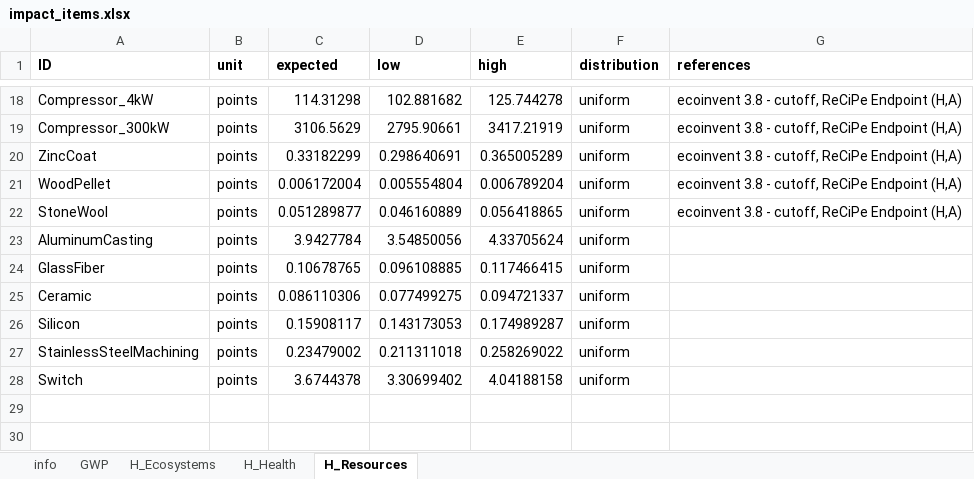
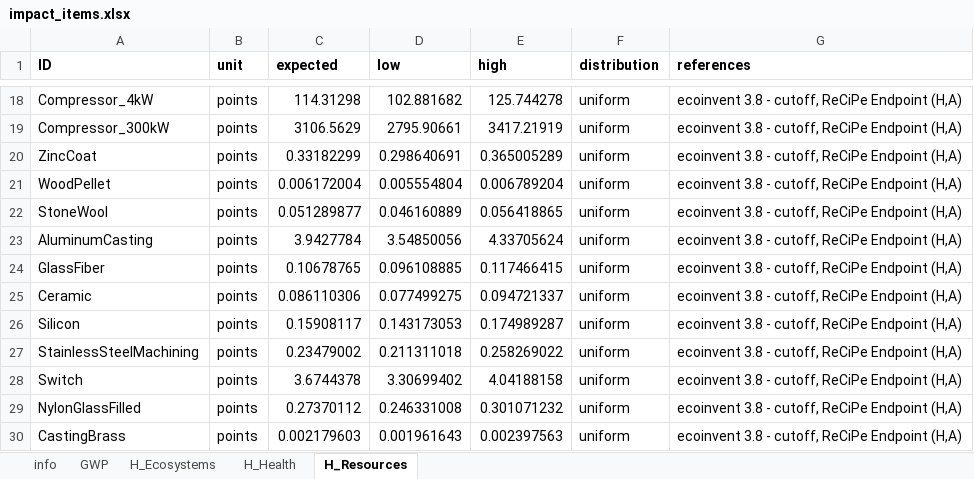
Before and after one commit to QSD-Group/EXPOsan, an Excel workbook: exposan/g2rt/data/impact_items.xlsx, sheet H_Resources, drawn as a sheet; only a part is shown, gaps mark what is left out; values as stored, in another font and other column widths than the file's, no borders; the diff names each change by its address in the sheet, - before the commit and + after, or states it on an @@ line.

```diff
--- a/exposan/g2rt/data/impact_items.xlsx (sheet H_Resources)
+++ b/exposan/g2rt/data/impact_items.xlsx (sheet H_Resources)
-G23:G28 (references): (empty)
+G23:G28 (references): ecoinvent 3.8 - cutoff, ReCiPe Endpoint (H,A)
+row 29: NylonGlassFilled | points | 0.27370112 | 0.246331008 | 0.301071232 | uniform | ecoinvent 3.8 - cutoff, ReCiPe Endpoint (H,A)
+row 30: CastingBrass | points | 0.002179603 | 0.001961643 | 0.002397563 | uniform | ecoinvent 3.8 - cutoff, ReCiPe Endpoint (H,A)
```
Also changed, not shown: sheet GWP, sheet H_Ecosystems, sheet H_Health, sheet info, 6 other files.
